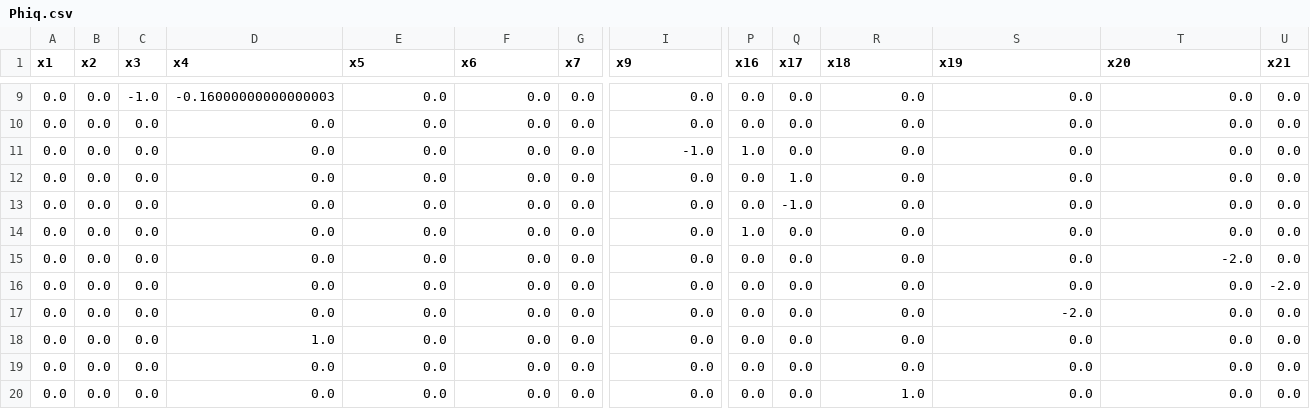
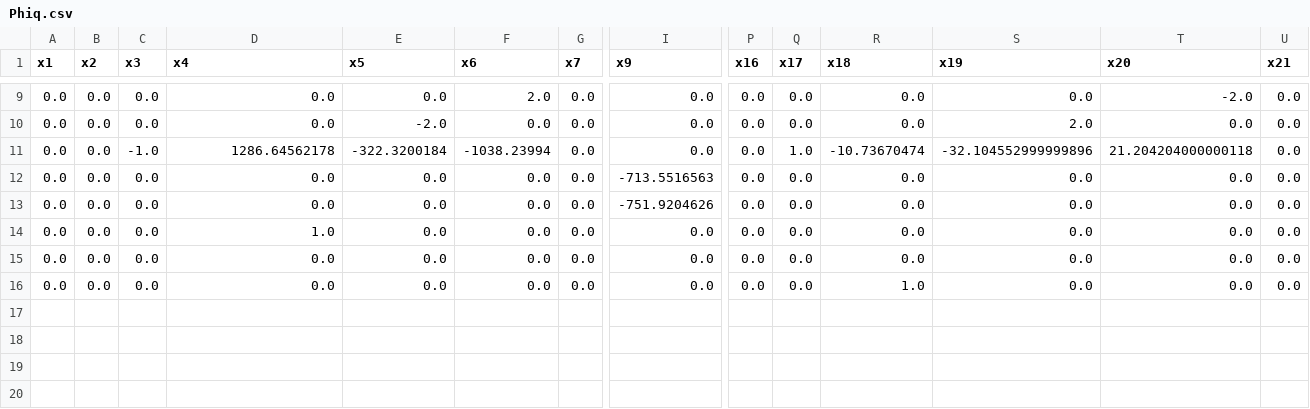
Before and after one commit to lovcavil/MBD.jl, a CSV file: Phiq.csv, drawn as a sheet; only a part is shown, gaps mark what is left out; removed rows and columns are numbered as before the commit, all else as after; rows hold the shown columns only; the diff covers the shown part only; the diff names each change by its address in the sheet, - before the commit and + after, or states it on an @@ line.

```diff
--- a/Phiq.csv
+++ b/Phiq.csv
-row 9: 0.0 | 0.0 | -1.0 | -0.16000000000000003 | 0.0 | 0.0 | 0.0 | 0.0 | 0.0 | 0.0 | 0.0 | 0.0 | 0.0 | 0.0
-row 10: 0.0 | 0.0 | 0.0 | 0.0 | 0.0 | 0.0 | 0.0 | 0.0 | 0.0 | 0.0 | 0.0 | 0.0 | 0.0 | 0.0
-row 11: 0.0 | 0.0 | 0.0 | 0.0 | 0.0 | 0.0 | 0.0 | -1.0 | 1.0 | 0.0 | 0.0 | 0.0 | 0.0 | 0.0
-row 12: 0.0 | 0.0 | 0.0 | 0.0 | 0.0 | 0.0 | 0.0 | 0.0 | 0.0 | 1.0 | 0.0 | 0.0 | 0.0 | 0.0
-F9 (x6): 0.0
+F9 (x6): 2.0
-Q9 (x17): -1.0
+Q9 (x17): 0.0
-T9 (x20): 0.0
+T9 (x20): -2.0
-E10 (x5): 0.0
+E10 (x5): -2.0
-P10 (x16): 1.0
+P10 (x16): 0.0
-S10 (x19): 0.0
+S10 (x19): 2.0
-C11 (x3): 0.0
+C11 (x3): -1.0
-D11 (x4): 0.0
+D11 (x4): 1286.64562178
-E11 (x5): 0.0
+E11 (x5): -322.3200184
-F11 (x6): 0.0
+F11 (x6): -1038.23994
-Q11 (x17): 0.0
+Q11 (x17): 1.0
-R11 (x18): 0.0
+R11 (x18): -10.73670474
-S11 (x19): 0.0
+S11 (x19): -32.104552999999896
-T11 (x20): -2.0
+T11 (x20): 21.204204000000118
-I12 (x9): 0.0
+I12 (x9): -713.5516563
-U12 (x21): -2.0
+U12 (x21): 0.0
-I13 (x9): 0.0
+I13 (x9): -751.9204626
-S13 (x19): -2.0
+S13 (x19): 0.0
```
Also changed, not shown: 1 added row, 1 removed row and 42 edited cells elsewhere in this file, JJ.csv, 27 other files.
